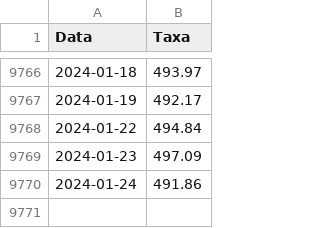
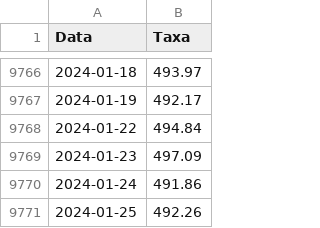
Before and after one commit to tainamaria/Dash-e-Modelo-Preditivo-Preco-Petroleo, a CSV file: dados_taxa_cambio.csv, drawn as a sheet; only a part is shown, gaps mark what is left out.

```diff
--- a/dados_taxa_cambio.csv
+++ b/dados_taxa_cambio.csv
@@ -9770 +9770,2 @@ Data,Taxa
 2024-01-24,491.86
+2024-01-25,492.26
```
Also changed, not shown: 4 other files.
